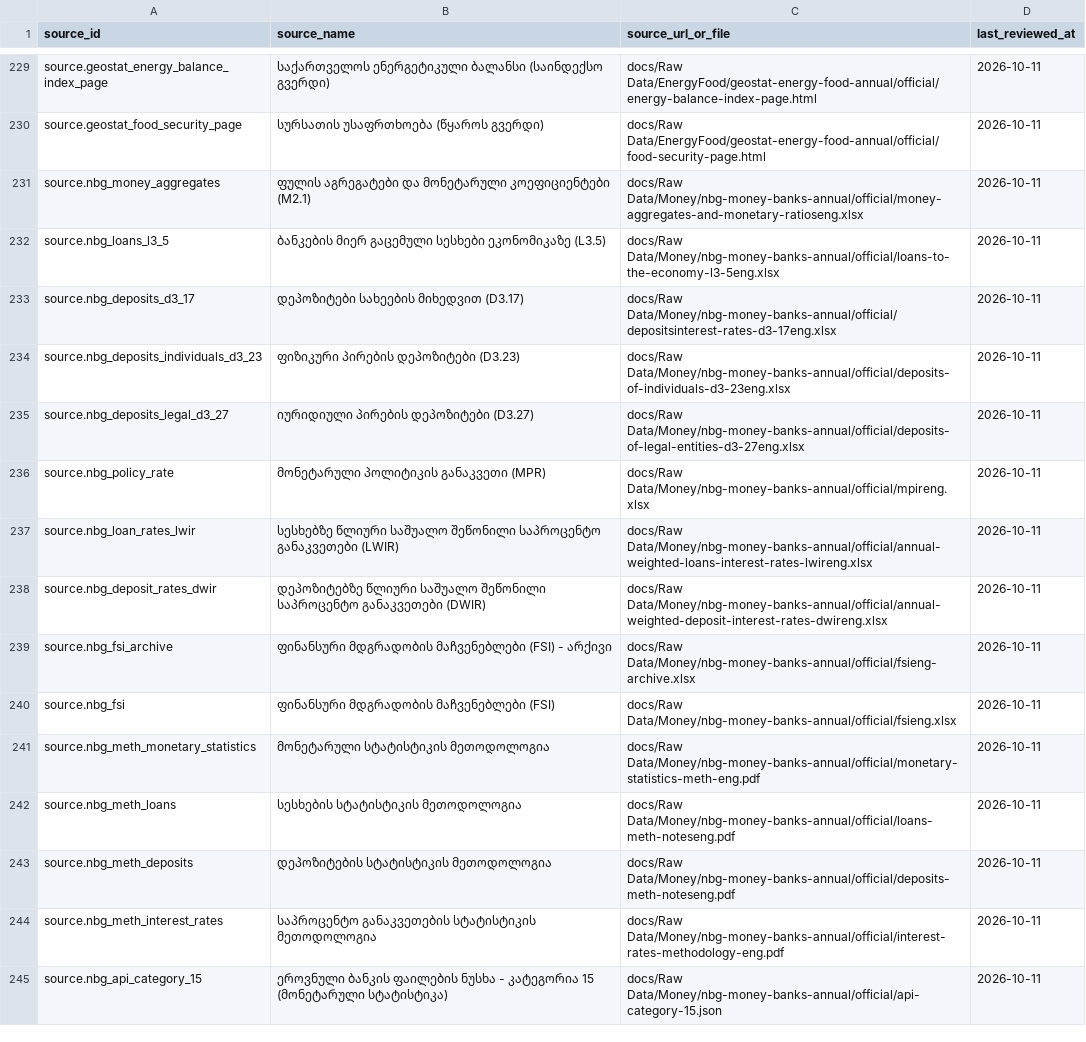
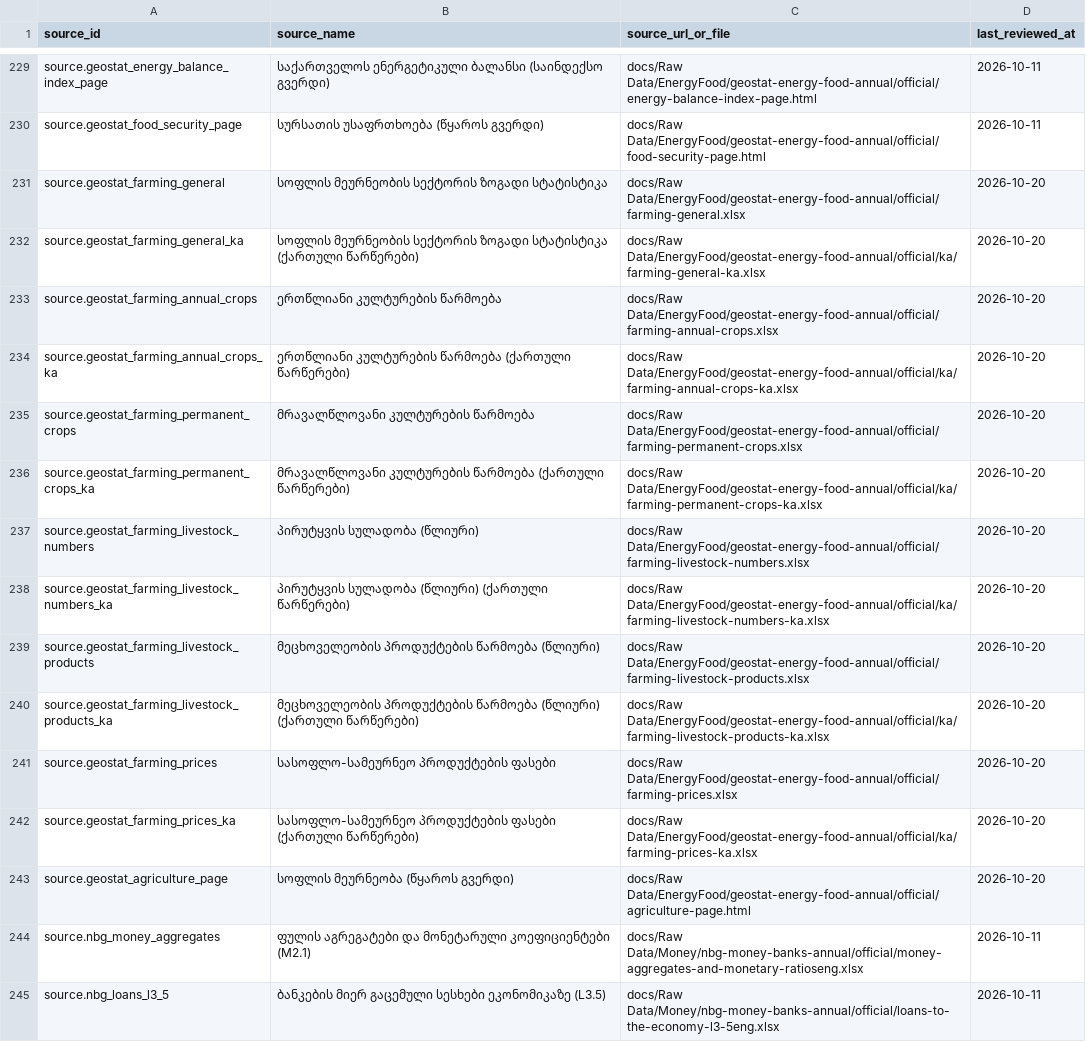
Before and after one commit to DuruMakh/geodata.ge, a CSV file: data/sources/source-documents.csv, drawn as a sheet; only a part is shown, gaps mark what is left out; the shorter side is filled out with more unchanged rows.

```diff
--- a/data/sources/source-documents.csv
+++ b/data/sources/source-documents.csv
@@ -230,2 +230,15 @@ source.geostat_energy_balance_index_page,საქართველოს ე
 source.geostat_food_security_page,სურსათის უსაფრთხოება (წყაროს გვერდი),docs/Raw Data/EnergyFood/geostat-energy-food-annual/official/food-security-page.html,2026-10-11
+source.geostat_farming_general,სოფლის მეურნეობის სექტორის ზოგადი სტატისტიკა,docs/Raw Data/EnergyFood/geostat-energy-food-annual/official/farming-general.xlsx,2026-10-20
+source.geostat_farming_general_ka,სოფლის მეურნეობის სექტორის ზოგადი სტატისტიკა (ქართული წარწერები),docs/Raw Data/EnergyFood/geostat-energy-food-annual/official/ka/farming-general-ka.xlsx,2026-10-20
+source.geostat_farming_annual_crops,ერთწლიანი კულტურების წარმოება,docs/Raw Data/EnergyFood/geostat-energy-food-annual/official/farming-annual-crops.xlsx,2026-10-20
+source.geostat_farming_annual_crops_ka,ერთწლიანი კულტურების წარმოება (ქართული წარწერები),docs/Raw Data/EnergyFood/geostat-energy-food-annual/official/ka/farming-annual-crops-ka.xlsx,2026-10-20
+source.geostat_farming_permanent_crops,მრავალწლოვანი კულტურების წარმოება,docs/Raw Data/EnergyFood/geostat-energy-food-annual/official/farming-permanent-crops.xlsx,2026-10-20
+source.geostat_farming_permanent_crops_ka,მრავალწლოვანი კულტურების წარმოება (ქართული წარწერები),docs/Raw Data/EnergyFood/geostat-energy-food-annual/official/ka/farming-permanent-crops-ka.xlsx,2026-10-20
+source.geostat_farming_livestock_numbers,პირუტყვის სულადობა (წლიური),docs/Raw Data/EnergyFood/geostat-energy-food-annual/official/farming-livestock-numbers.xlsx,2026-10-20
+source.geostat_farming_livestock_numbers_ka,პირუტყვის სულადობა (წლიური) (ქართული წარწერები),docs/Raw Data/EnergyFood/geostat-energy-food-annual/official/ka/farming-livestock-numbers-ka.xlsx,2026-10-20
+source.geostat_farming_livestock_products,მეცხოველეობის პროდუქტების წარმოება (წლიური),docs/Raw Data/EnergyFood/geostat-energy-food-annual/official/farming-livestock-products.xlsx,2026-10-20
+source.geostat_farming_livestock_products_ka,მეცხოველეობის პროდუქტების წარმოება (წლიური) (ქართული წარწერები),docs/Raw Data/EnergyFood/geostat-energy-food-annual/official/ka/farming-livestock-products-ka.xlsx,2026-10-20
+source.geostat_farming_prices,სასოფლო-სამეურნეო პროდუქტების ფასები,docs/Raw Data/EnergyFood/geostat-energy-food-annual/official/farming-prices.xlsx,2026-10-20
+source.geostat_farming_prices_ka,სასოფლო-სამეურნეო პროდუქტების ფასები (ქართული წარწერები),docs/Raw Data/EnergyFood/geostat-energy-food-annual/official/ka/farming-prices-ka.xlsx,2026-10-20
+source.geostat_agriculture_page,სოფლის მეურნეობა (წყაროს გვერდი),docs/Raw Data/EnergyFood/geostat-energy-food-annual/official/agriculture-page.html,2026-10-20
 source.nbg_money_aggregates,ფულის აგრეგატები და მონეტარული კოეფიციენტები (M2.1),docs/Raw Data/Money/nbg-money-banks-annual/official/money-aggregates-and-monetary-ratioseng.xlsx,2026-10-11
```
Also changed, not shown: 10 other files.
